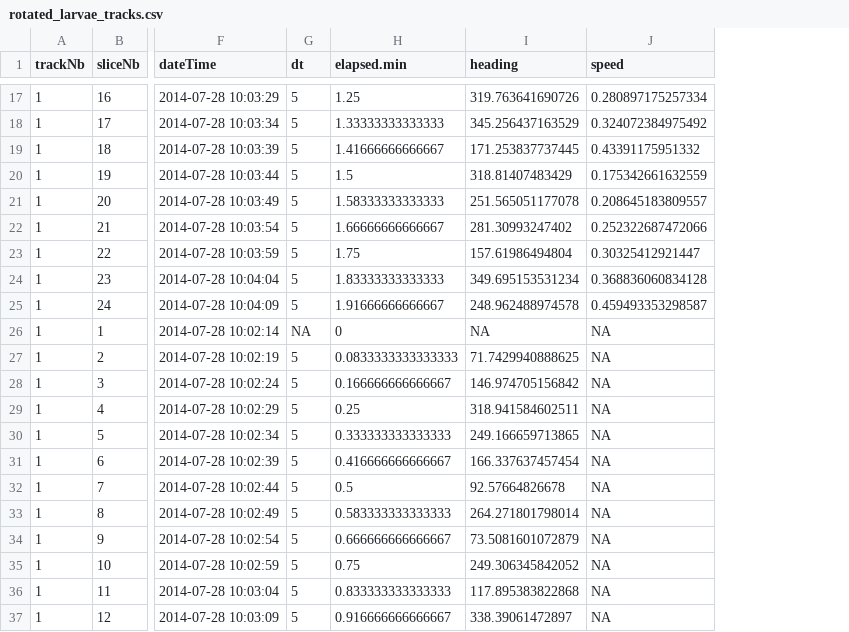
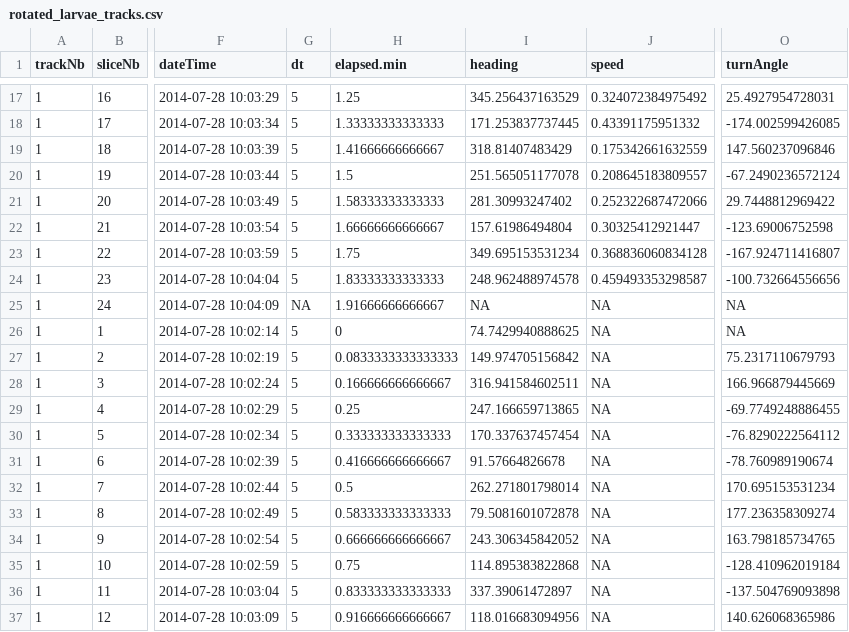
Before and after one commit to jiho/discr, a CSV file: inst/extdata/deployments/1/rotated_larvae_tracks.csv, drawn as a sheet; only a part is shown, gaps mark what is left out; the diff covers the shown part only; the diff names each change by its address in the sheet, - before the commit and + after, or states it on an @@ line.

Commit message:
Add computation of turning angles and reorder movement descriptors
The bearing and the speed between t and t+1 are now associated with time t.
This was motivated by the fact that the turning angle at t needs t-1 and t+1 values.
See comments in the code for details

```diff
--- a/inst/extdata/deployments/1/rotated_larvae_tracks.csv
+++ b/inst/extdata/deployments/1/rotated_larvae_tracks.csv
+column O (turnAngle), rows 17-37: 25.4927954728031 | -174.002599426085 | 147.560237096846 | -67.2490236572124 | 29.7448812969422 | -123.69006752598 | -167.924711416807 | -100.732664556656 | NA | NA | 75.2317110679793 | 166.966879445669 | -69.7749248886455 | -76.8290222564112 | -78.760989190674 | 170.695153531234 | 177.236358309274 | 163.798185734765 | -128.410962019184 | -137.504769093898 | 140.626068365986
-I17 (heading): 319.763641690726
+I17 (heading): 345.256437163529
-J17 (speed): 0.280897175257334
+J17 (speed): 0.324072384975492
-I18 (heading): 345.256437163529
+I18 (heading): 171.253837737445
-J18 (speed): 0.324072384975492
+J18 (speed): 0.43391175951332
-I19 (heading): 171.253837737445
+I19 (heading): 318.81407483429
-J19 (speed): 0.43391175951332
+J19 (speed): 0.175342661632559
-I20 (heading): 318.81407483429
+I20 (heading): 251.565051177078
-J20 (speed): 0.175342661632559
+J20 (speed): 0.208645183809557
-I21 (heading): 251.565051177078
+I21 (heading): 281.30993247402
-J21 (speed): 0.208645183809557
+J21 (speed): 0.252322687472066
-I22 (heading): 281.30993247402
+I22 (heading): 157.61986494804
-J22 (speed): 0.252322687472066
+J22 (speed): 0.30325412921447
-I23 (heading): 157.61986494804
+I23 (heading): 349.695153531234
-J23 (speed): 0.30325412921447
+J23 (speed): 0.368836060834128
-I24 (heading): 349.695153531234
+I24 (heading): 248.962488974578
-J24 (speed): 0.368836060834128
+J24 (speed): 0.459493353298587
-G25 (dt): 5
+G25 (dt): NA
-I25 (heading): 248.962488974578
+I25 (heading): NA
-J25 (speed): 0.459493353298587
+J25 (speed): NA
-G26 (dt): NA
+G26 (dt): 5
-I26 (heading): NA
+I26 (heading): 74.7429940888625
-I27 (heading): 71.7429940888625
+I27 (heading): 149.974705156842
-I28 (heading): 146.974705156842
+I28 (heading): 316.941584602511
-I29 (heading): 318.941584602511
+I29 (heading): 247.166659713865
-I30 (heading): 249.166659713865
+I30 (heading): 170.337637457454
-I31 (heading): 166.337637457454
+I31 (heading): 91.57664826678
-I32 (heading): 92.57664826678
+I32 (heading): 262.271801798014
-I33 (heading): 264.271801798014
+I33 (heading): 79.5081601072878
-I34 (heading): 73.5081601072879
+I34 (heading): 243.306345842052
-I35 (heading): 249.306345842052
+I35 (heading): 114.895383822868
-I36 (heading): 117.895383822868
+I36 (heading): 337.39061472897
-I37 (heading): 338.39061472897
+I37 (heading): 118.016683094956
```
Also changed, not shown: 120 edited cells elsewhere in this file, 4 other files.
